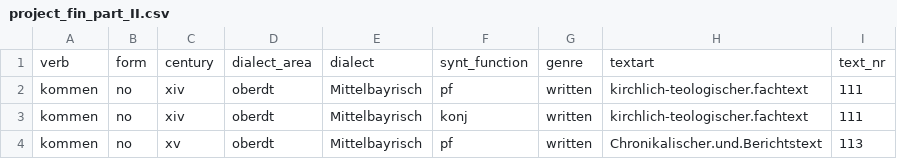
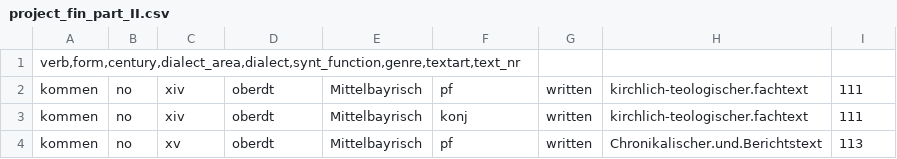
Before and after one commit to Alexandra-Belkind/Linguistic-Data-Analysis-Project, a CSV file: project_fin_part_II.csv, drawn as a sheet; only a part is shown.

Commit message:
Update project_fin_part_II.csv

```diff
--- a/project_fin_part_II.csv
+++ b/project_fin_part_II.csv
@@ -1,2 +1,2 @@
-verb;form;century;dialect_area;dialect;synt_function;genre;textart;text_nr
+verb,form,century,dialect_area,dialect,synt_function,genre,textart,text_nr
 kommen;no;xiv;oberdt;Mittelbayrisch;pf;written;kirchlich-teologischer.fachtext;111
```
